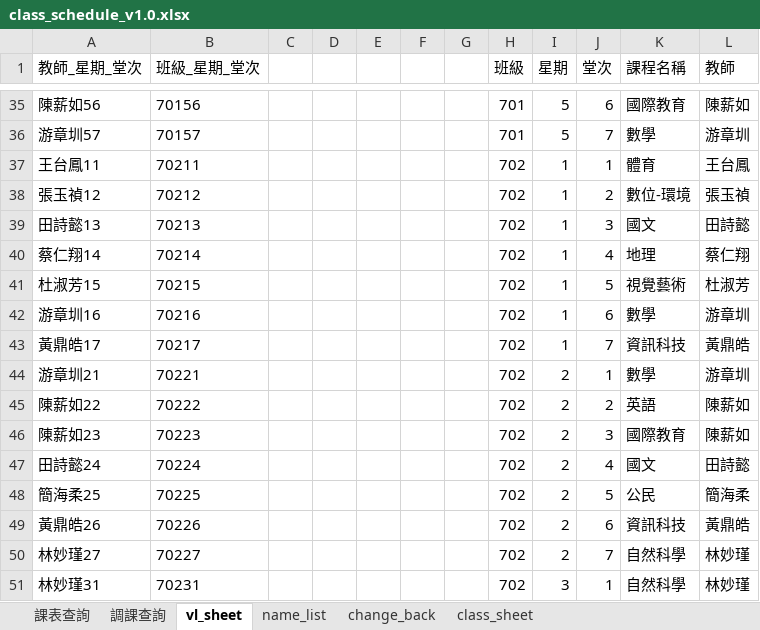
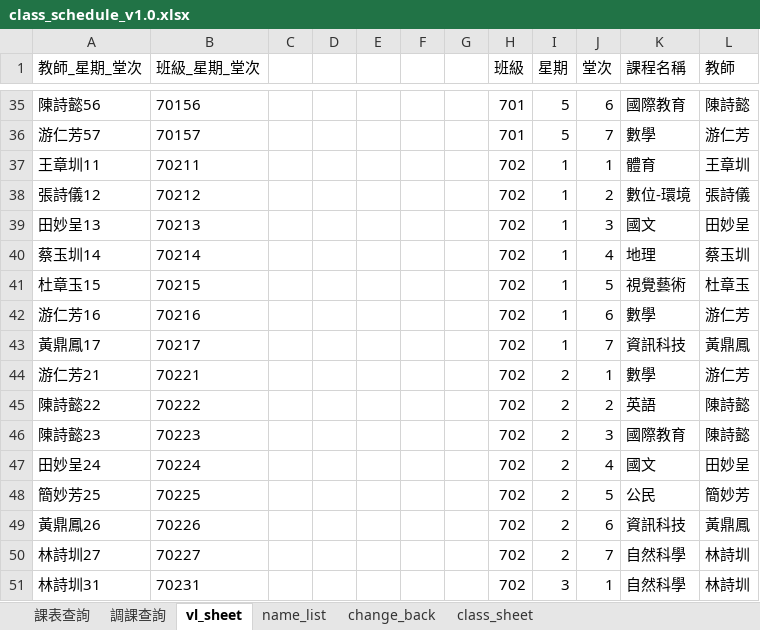
Before and after one commit to ggcube/schoolschedule, an Excel workbook: class_schedule_v1.0.xlsx, sheet vl_sheet, drawn as a sheet; only a part is shown, gaps mark what is left out; values as stored, in another font and other column widths than the file's, no borders; charts and pictures not drawn; the diff covers the shown part only; the diff names each change by its address in the sheet, - before the commit and + after, or states it on an @@ line.

```diff
--- a/class_schedule_v1.0.xlsx (sheet vl_sheet)
+++ b/class_schedule_v1.0.xlsx (sheet vl_sheet)
-A35 (教師_星期_堂次): 陳薪如56
+A35 (教師_星期_堂次): 陳詩懿56
-L35 (教師): 陳薪如
+L35 (教師): 陳詩懿
-A36 (教師_星期_堂次): 游章圳57
+A36 (教師_星期_堂次): 游仁芳57
-L36 (教師): 游章圳
+L36 (教師): 游仁芳
-A37 (教師_星期_堂次): 王台鳳11
+A37 (教師_星期_堂次): 王章圳11
-L37 (教師): 王台鳳
+L37 (教師): 王章圳
-A38 (教師_星期_堂次): 張玉禎12
+A38 (教師_星期_堂次): 張詩儀12
-L38 (教師): 張玉禎
+L38 (教師): 張詩儀
-A39 (教師_星期_堂次): 田詩懿13
+A39 (教師_星期_堂次): 田妙呈13
-L39 (教師): 田詩懿
+L39 (教師): 田妙呈
-A40 (教師_星期_堂次): 蔡仁翔14
+A40 (教師_星期_堂次): 蔡玉圳14
-L40 (教師): 蔡仁翔
+L40 (教師): 蔡玉圳
-A41 (教師_星期_堂次): 杜淑芳15
+A41 (教師_星期_堂次): 杜章玉15
-L41 (教師): 杜淑芳
+L41 (教師): 杜章玉
-A42 (教師_星期_堂次): 游章圳16
+A42 (教師_星期_堂次): 游仁芳16
-L42 (教師): 游章圳
+L42 (教師): 游仁芳
-A43 (教師_星期_堂次): 黃鼎皓17
+A43 (教師_星期_堂次): 黃鼎鳳17
-L43 (教師): 黃鼎皓
+L43 (教師): 黃鼎鳳
-A44 (教師_星期_堂次): 游章圳21
+A44 (教師_星期_堂次): 游仁芳21
-L44 (教師): 游章圳
+L44 (教師): 游仁芳
-A45 (教師_星期_堂次): 陳薪如22
+A45 (教師_星期_堂次): 陳詩懿22
-L45:L46 (教師): 陳薪如
+L45:L46 (教師): 陳詩懿
-A46 (教師_星期_堂次): 陳薪如23
+A46 (教師_星期_堂次): 陳詩懿23
-A47 (教師_星期_堂次): 田詩懿24
+A47 (教師_星期_堂次): 田妙呈24
-L47 (教師): 田詩懿
+L47 (教師): 田妙呈
-A48 (教師_星期_堂次): 簡海柔25
+A48 (教師_星期_堂次): 簡妙芳25
-L48 (教師): 簡海柔
+L48 (教師): 簡妙芳
-A49 (教師_星期_堂次): 黃鼎皓26
+A49 (教師_星期_堂次): 黃鼎鳳26
-L49 (教師): 黃鼎皓
+L49 (教師): 黃鼎鳳
-A50 (教師_星期_堂次): 林妙瑾27
+A50 (教師_星期_堂次): 林詩圳27
-L50:L51 (教師): 林妙瑾
+L50:L51 (教師): 林詩圳
-A51 (教師_星期_堂次): 林妙瑾31
+A51 (教師_星期_堂次): 林詩圳31
```
Also changed, not shown: 596 edited cells elsewhere in this sheet, sheet class_sheet, sheet change_back, sheet name_list, sheet 調課查詢, sheet 課表查詢, formulas that keep their value, charts or pictures, output/class_schedule_v1.0.xlsx, 3 other files.
